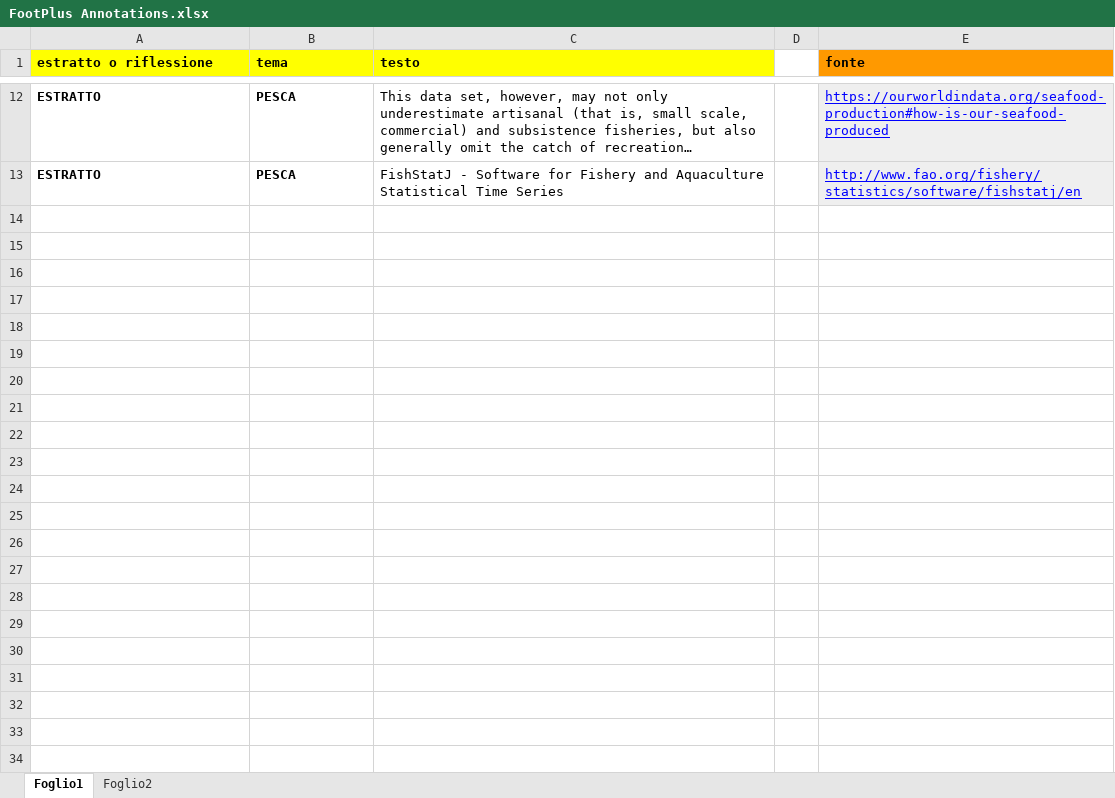
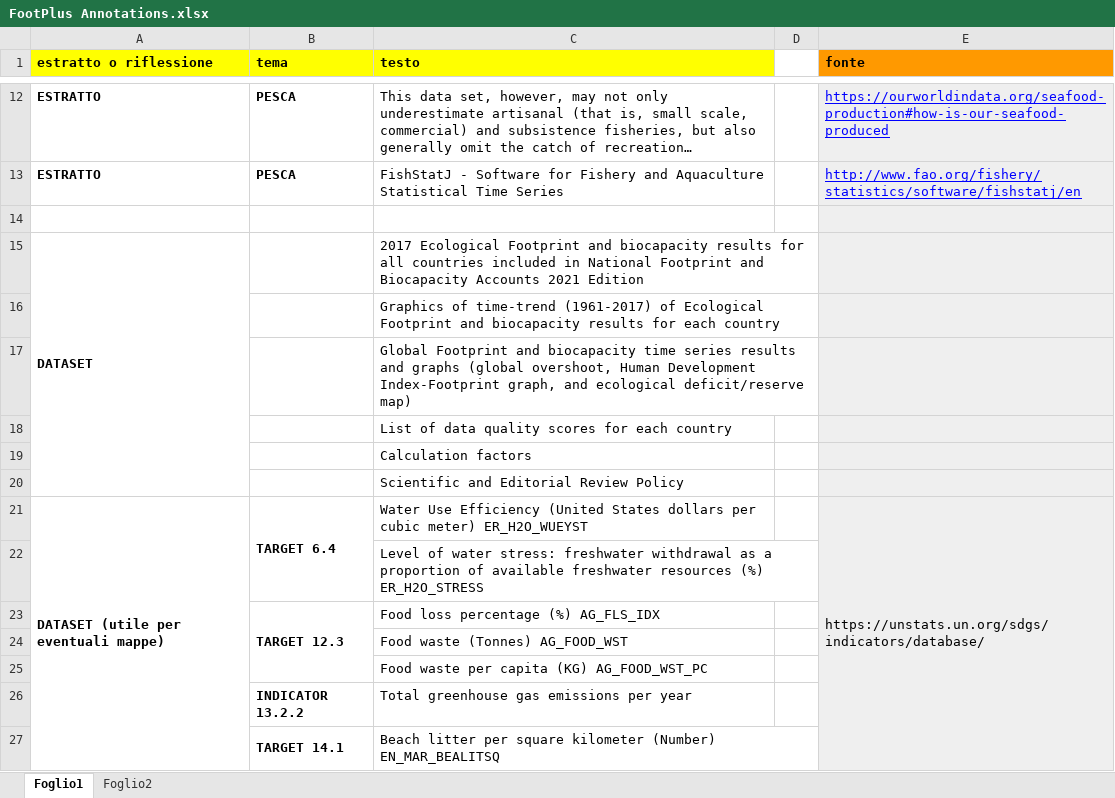
Before and after one commit to carlovitellio/FootPlus, an Excel workbook: FootPlus Annotations.xlsx, sheet Foglio1, drawn as a sheet; only a part is shown, gaps mark what is left out; long unchanged cells end in …; values as stored, in another font and other column widths than the file's, no borders; charts and pictures not drawn; the diff covers the shown part only; the diff names each change by its address in the sheet, - before the commit and + after, or states it on an @@ line.

Commit message:
Update FootPlus Annotations.xlsx

```diff
--- a/FootPlus Annotations.xlsx (sheet Foglio1)
+++ b/FootPlus Annotations.xlsx (sheet Foglio1)
+row 14: (empty)
+row 15: DATASET |  | 2017 Ecological Footprint and biocapacity results for all countries included in National Footprint and Biocapacity Accounts 2021 Edition
+row 16:  |  | Graphics of time-trend (1961-2017) of Ecological Footprint and biocapacity results for each country
+row 17:  |  | Global Footprint and biocapacity time series results and graphs (global overshoot, Human Development Index-Footprint graph, and ecological deficit/reserve map)
+row 18:  |  | List of data quality scores for each country
+row 19:  |  | Calculation factors
+row 20:  |  | Scientific and Editorial Review Policy
+row 21: DATASET (utile per eventuali mappe) | TARGET 6.4 | Water Use Efficiency (United States dollars per cubic meter) ER_H2O_WUEYST |  | https://unstats.un.org/sdgs/indicators/database/
+row 22:  |  | Level of water stress: freshwater withdrawal as a proportion of available freshwater resources (%) ER_H2O_STRESS
+row 23:  | TARGET 12.3 | Food loss percentage (%) AG_FLS_IDX
+row 24:  |  | Food waste (Tonnes) AG_FOOD_WST
+row 25:  |  | Food waste per capita (KG) AG_FOOD_WST_PC
+row 26:  | INDICATOR 13.2.2 | Total greenhouse gas emissions per year
+row 27:  | TARGET 14.1 | Beach litter per square kilometer (Number) EN_MAR_BEALITSQ
```
Also changed, not shown: 13 added rows elsewhere in this sheet, charts or pictures.
